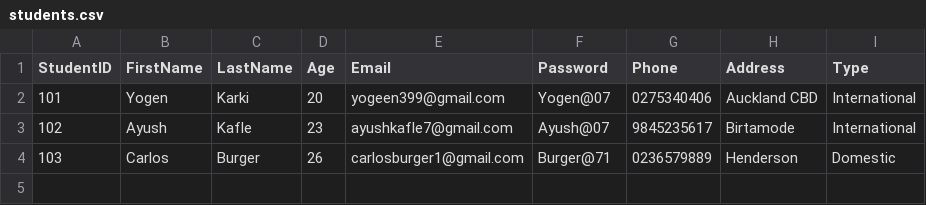
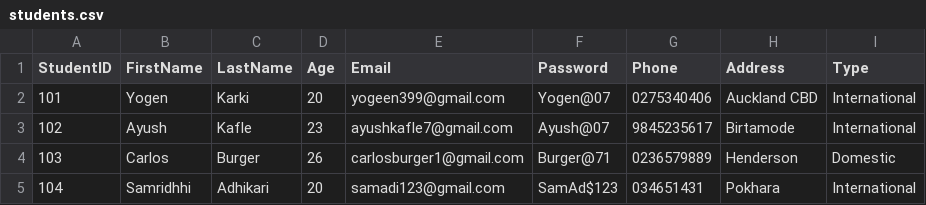
Before and after one commit to yogenkarki07/TalentHub2026, a CSV file: File/students.csv, drawn as a sheet.

```diff
--- a/File/students.csv
+++ b/File/students.csv
@@ -4 +4,2 @@ StudentID,FirstName,LastName,Age,Email,Password,Phone,Address,Type
 103,Carlos,Burger,26,carlosburger1@gmail.com,Burger@71,0236579889,Henderson ,Domestic
+104,Samridhhi,Adhikari,20,samadi123@gmail.com,SamAd$123,034651431,Pokhara,International
```
Also changed, not shown: 2 other files.
